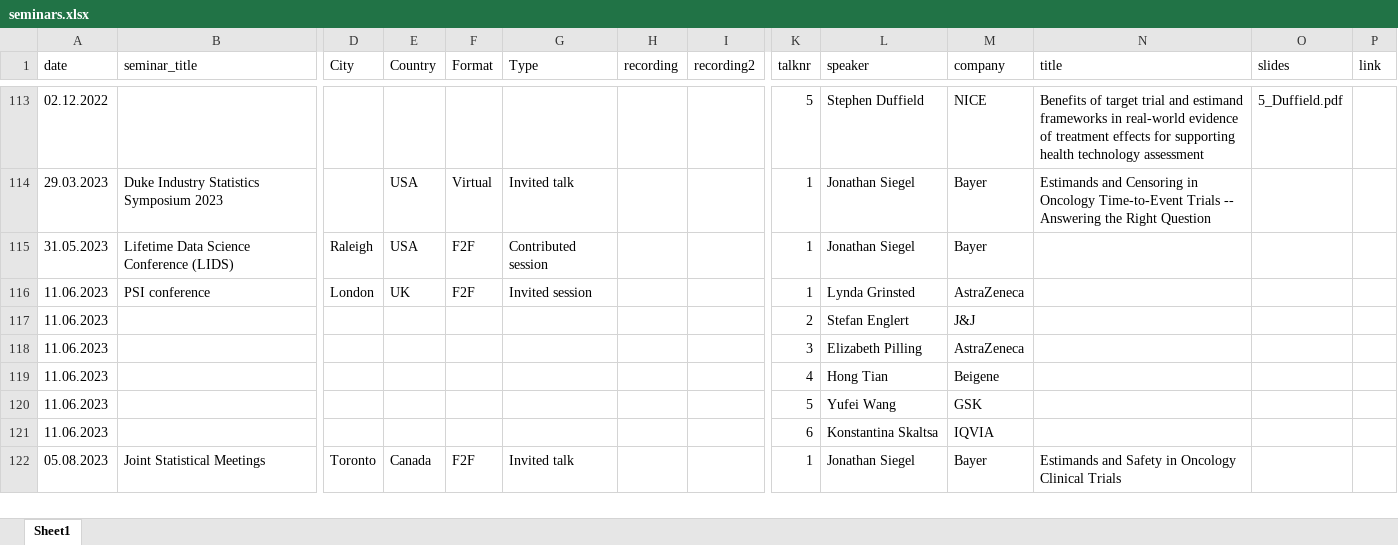
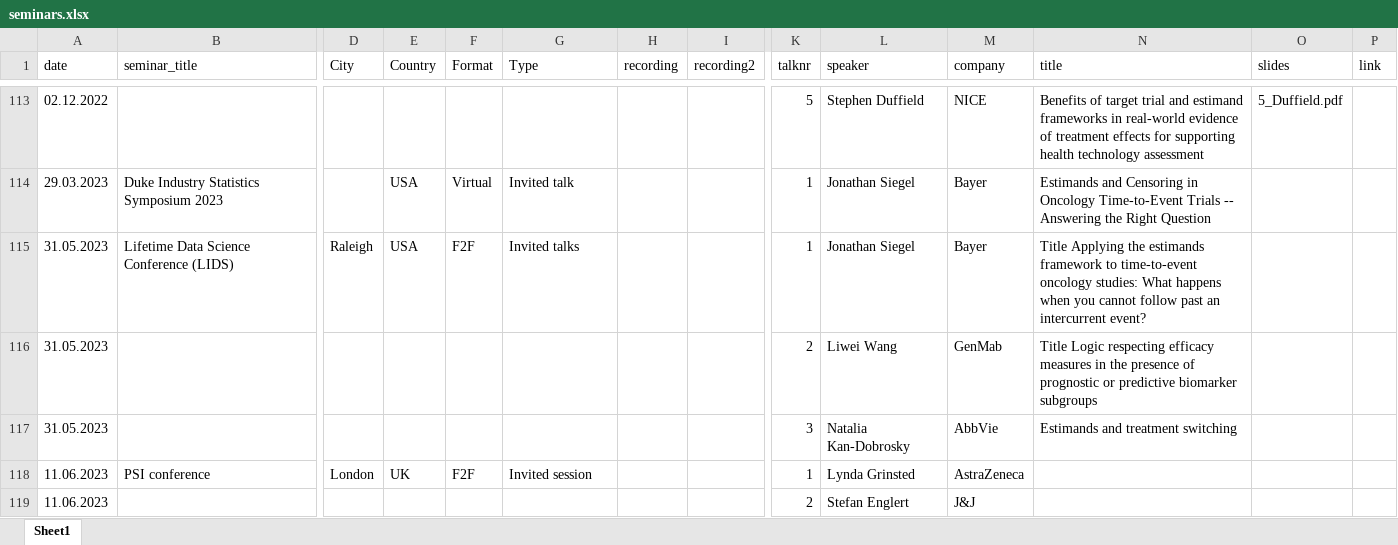
Before and after one commit to oncoestimand/oncowg_webpage, an Excel workbook: data/seminars.xlsx, sheet Sheet1, drawn as a sheet; only a part is shown, gaps mark what is left out; the shorter side is filled out with more unchanged rows; values as stored, in another font and other column widths than the file's, no borders; rows hold the shown columns only; the diff names each change by its address in the sheet, - before the commit and + after, or states it on an @@ line.

Commit message:
added talks LIDS conference

```diff
--- a/data/seminars.xlsx (sheet Sheet1)
+++ b/data/seminars.xlsx (sheet Sheet1)
-G115 (Type): Contributed session
+G115 (Type): Invited talks
-N115 (title): (empty)
+N115 (title): Title Applying the estimands framework to time-to-event oncology studies: What happens when you cannot follow past an intercurrent event?
+row 116: 31.05.2023 |  |  |  |  |  |  |  | 2 | Liwei Wang | GenMab | Title Logic respecting efficacy measures in the presence of prognostic or predictive biomarker subgroups
+row 117: 31.05.2023 |  |  |  |  |  |  |  | 3 | Natalia Kan-Dobrosky | AbbVie | Estimands and treatment switching
```
Also changed, not shown: 2 other files.
